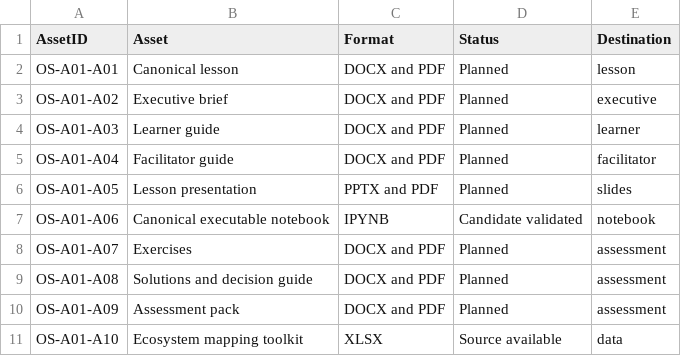
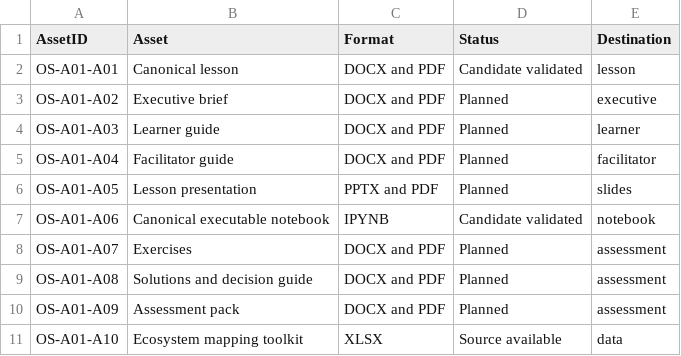
Before and after one commit to mbayekebe/SRAI_Official_Statistics_and_AI_Pathway, a CSV file: modules/OS-A01/metadata/OS-A01_ASSET_MAP.csv, drawn as a sheet.

Commit message:
Add validated OS-A01 canonical lesson

```diff
--- a/modules/OS-A01/metadata/OS-A01_ASSET_MAP.csv
+++ b/modules/OS-A01/metadata/OS-A01_ASSET_MAP.csv
@@ -1,3 +1,3 @@
 AssetID,Asset,Format,Status,Destination
-OS-A01-A01,Canonical lesson,DOCX and PDF,Planned,lesson
+OS-A01-A01,Canonical lesson,DOCX and PDF,Candidate validated,lesson
 OS-A01-A02,Executive brief,DOCX and PDF,Planned,executive
```
Also changed, not shown: 5 other files.
